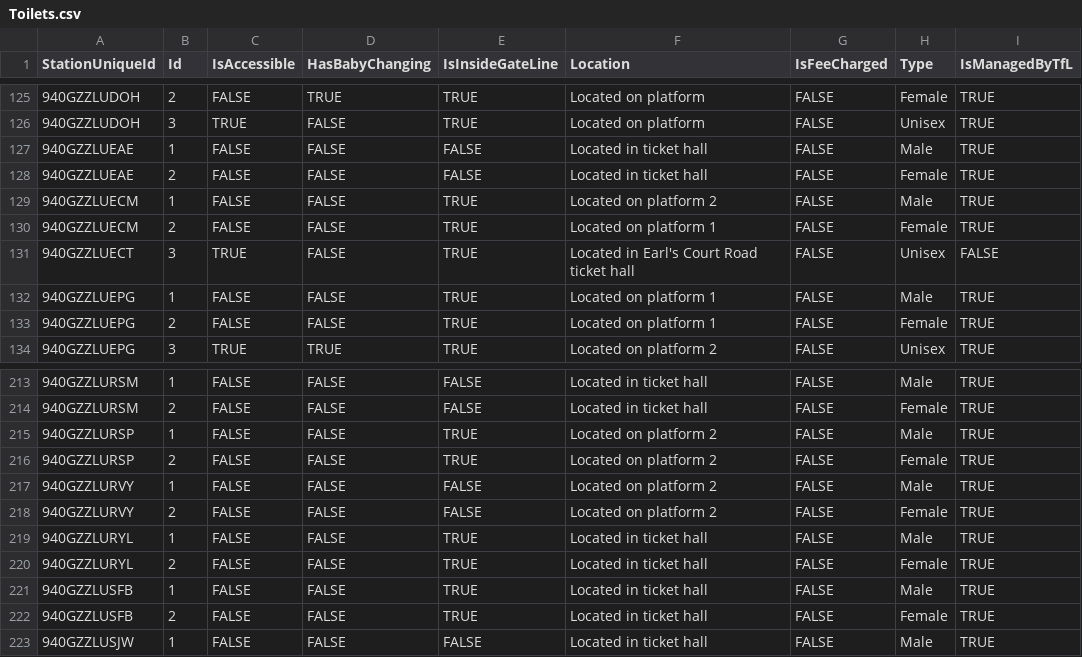
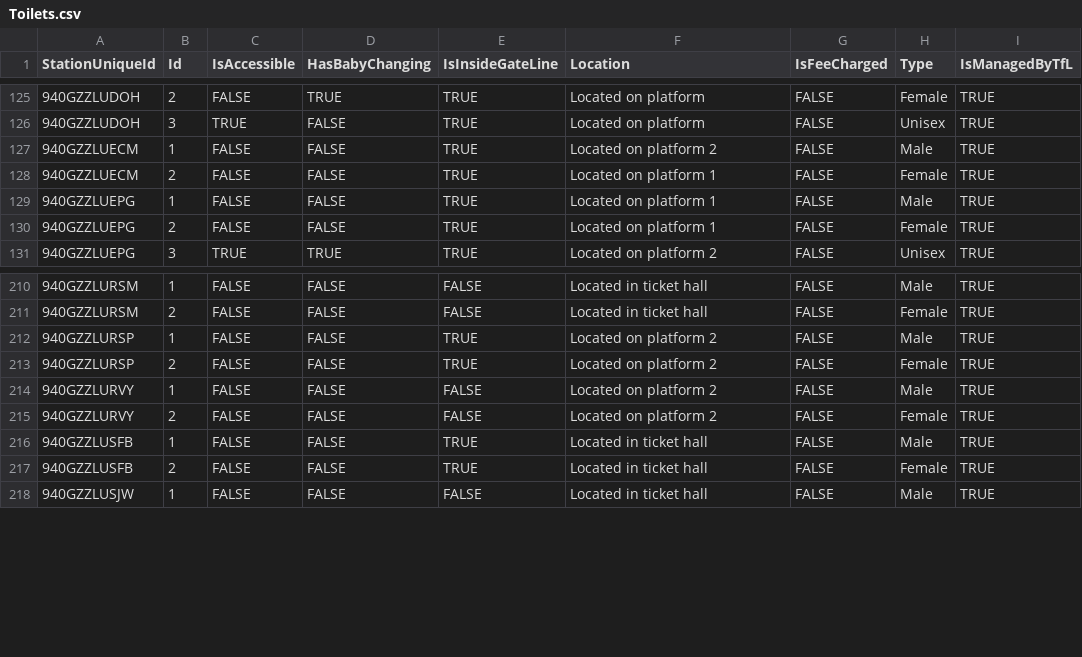
Before and after one commit to lmmx/tubeulator, a CSV file: src/tubeulator/data/stationdata/detailed/Toilets.csv, drawn as a sheet; only a part is shown, gaps mark what is left out; the diff names each change by its address in the sheet, - before the commit and + after, or states it on an @@ line.

```diff
--- a/src/tubeulator/data/stationdata/detailed/Toilets.csv
+++ b/src/tubeulator/data/stationdata/detailed/Toilets.csv
-row 127: 940GZZLUEAE | 1 | FALSE | FALSE | FALSE | Located in ticket hall | FALSE | Male | TRUE
-row 128: 940GZZLUEAE | 2 | FALSE | FALSE | FALSE | Located in ticket hall | FALSE | Female | TRUE
-row 131: 940GZZLUECT | 3 | TRUE | FALSE | TRUE | Located in Earl's Court Road ticket hall | FALSE | Unisex | FALSE
-row 219: 940GZZLURYL | 1 | FALSE | FALSE | TRUE | Located in ticket hall | FALSE | Male | TRUE
-row 220: 940GZZLURYL | 2 | FALSE | FALSE | TRUE | Located in ticket hall | FALSE | Female | TRUE
```
Also changed, not shown: src/tubeulator/data/stationdata/detailed/Lifts.csv, src/tubeulator/data/stationdata/detailed/ModesAndLines.csv, 10 other files.
